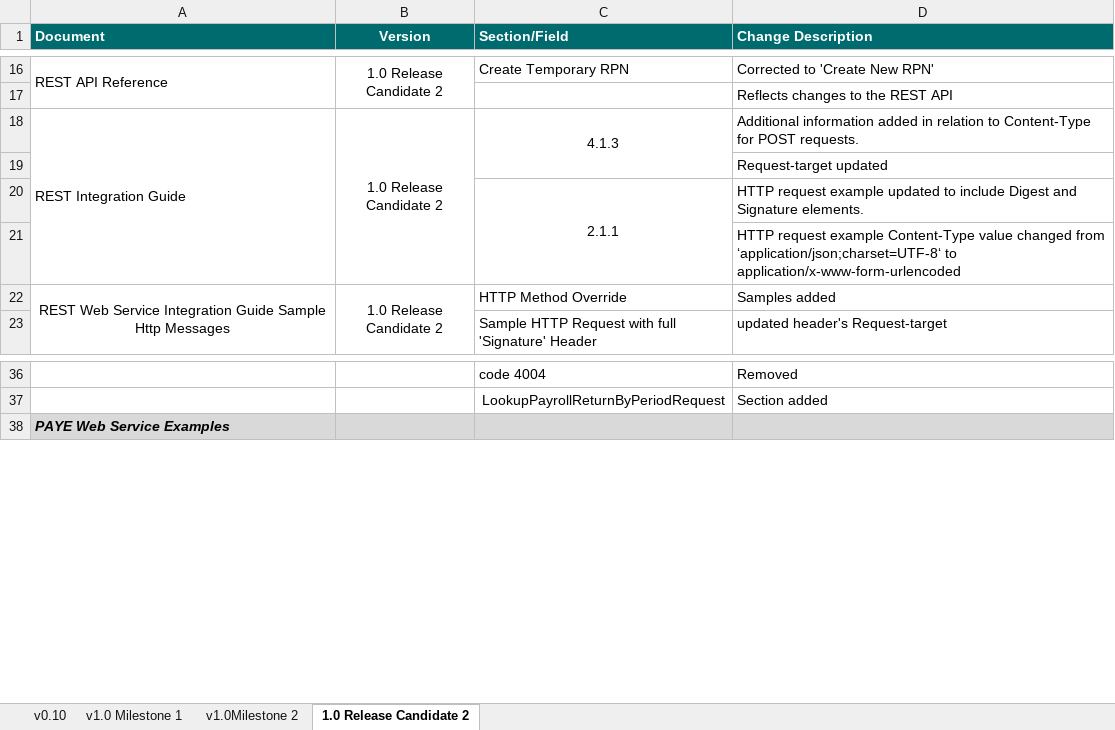
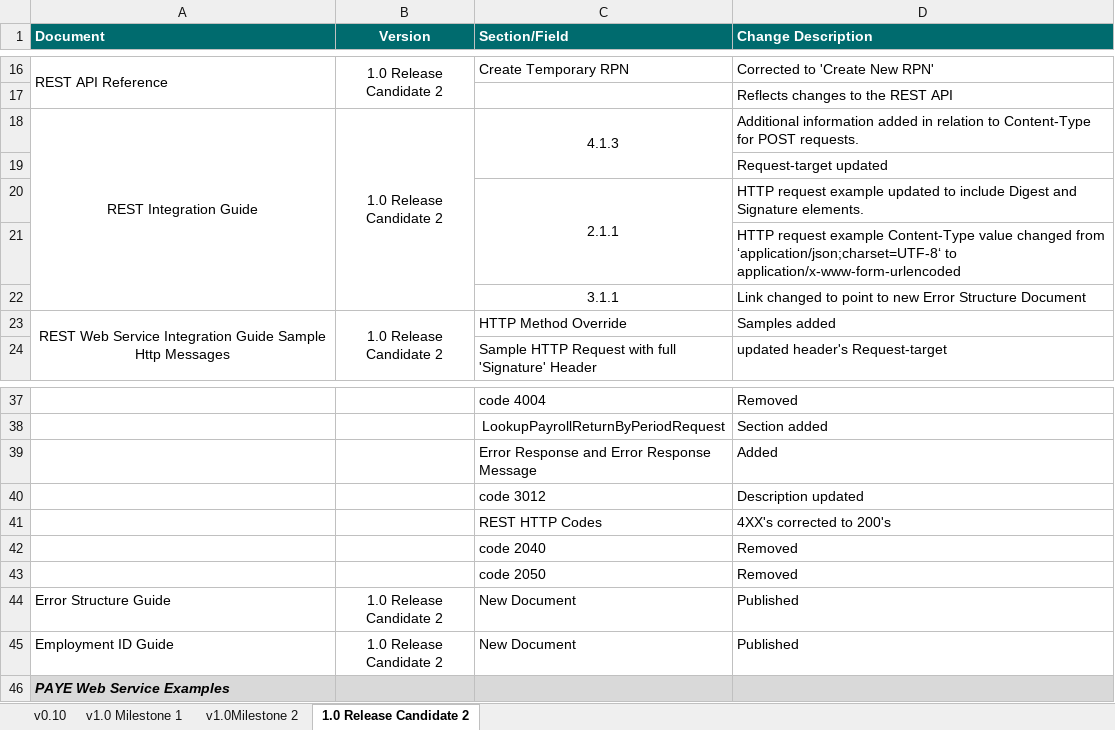
Before and after one commit to revenue-ie/paye-employers-documentation, an Excel workbook: Schema Publication Changelog.xlsx, sheet 1.0 Release Candidate 2, drawn as a sheet; only a part is shown, gaps mark what is left out; values as stored, in another font and other column widths than the file's, no borders; the diff names each change by its address in the sheet, - before the commit and + after, or states it on an @@ line.

```diff
--- a/Schema Publication Changelog.xlsx (sheet 1.0 Release Candidate 2)
+++ b/Schema Publication Changelog.xlsx (sheet 1.0 Release Candidate 2)
-A18 alignment: left
+A18 alignment: center
+row 22:  |  | 3.1.1 | Link changed to point to new Error Structure Document
+row 39:  |  | Error Response and Error Response Message | Added
+row 40:  |  | code 3012 | Description updated
+row 41:  |  | REST HTTP Codes | 4XX's corrected to 200's
+row 42:  |  | code 2040 | Removed
+row 43:  |  | code 2050 | Removed
+row 44: Error Structure Guide | 1.0 Release Candidate 2 | New Document | Published
+row 45: Employment ID Guide | 1.0 Release Candidate 2 | New Document | Published
```
Also changed, not shown: data-items/Employer_Submission_RPN_Validation_Rules.xlsx, 4 other files.
